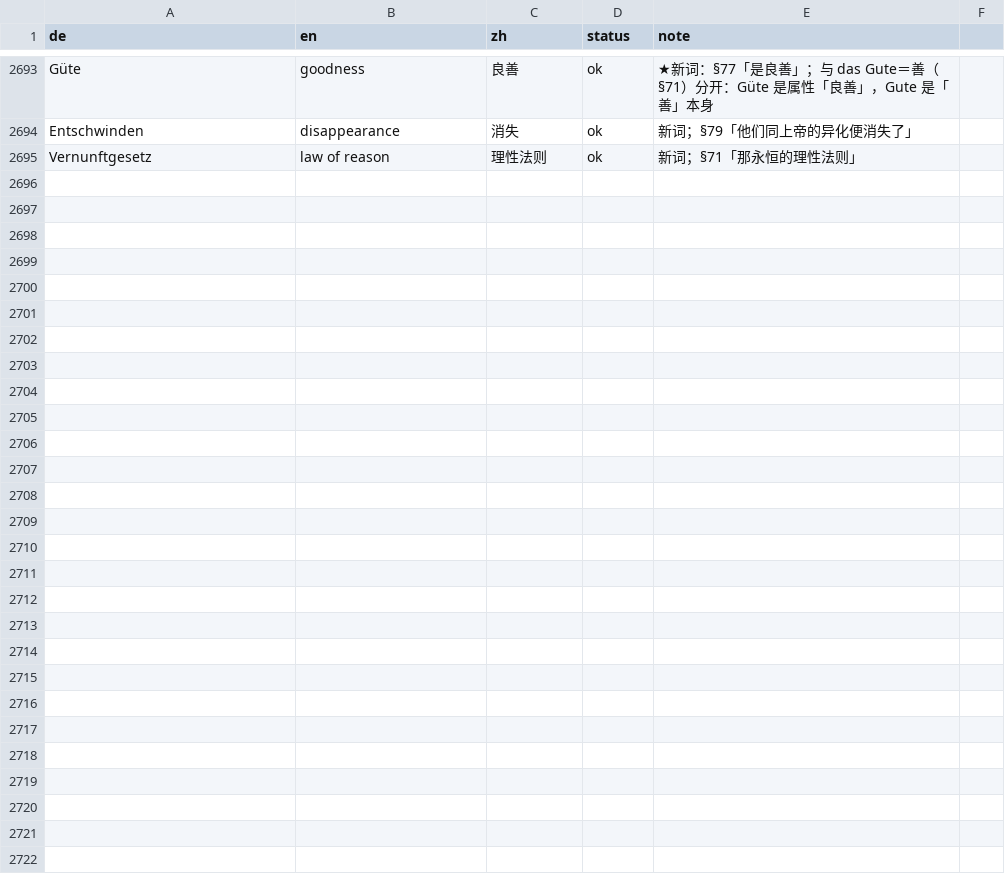
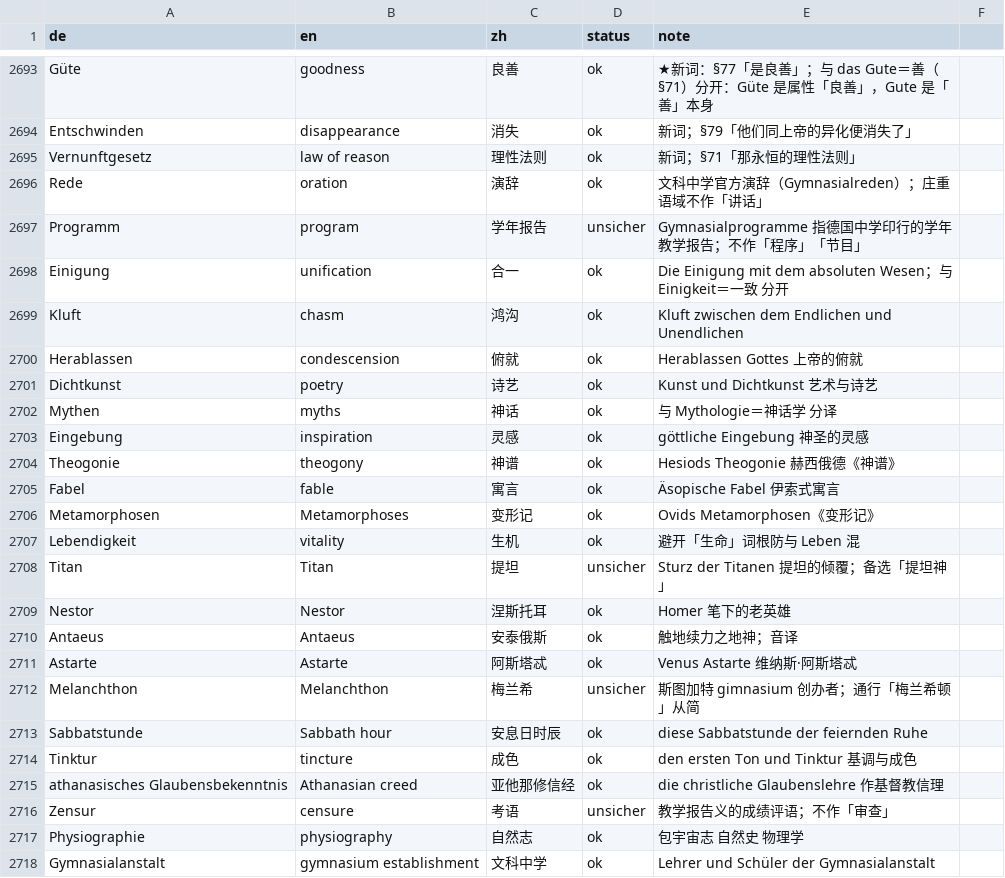
Before and after one commit to selfish-sin/read-hegel, a CSV file: glossary/hegel_glossar.csv, drawn as a sheet; only a part is shown, gaps mark what is left out.

```diff
--- a/glossary/hegel_glossar.csv
+++ b/glossary/hegel_glossar.csv
@@ -2695 +2695,24 @@ Entschwinden,disappearance,消失,ok,新词；§79「他们同上帝的异化便
 Vernunftgesetz,law of reason,理性法则,ok,新词；§71「那永恒的理性法则」
+Rede,oration,演辞,ok,文科中学官方演辞（Gymnasialreden）；庄重语域不作「讲话」
+Programm,program,学年报告,unsicher,Gymnasialprogramme 指德国中学印行的学年教学报告；不作「程序」「节目」
+Einigung,unification,合一,ok,Die Einigung mit dem absoluten Wesen；与 Einigkeit＝一致 分开
+Kluft,chasm,鸿沟,ok,Kluft zwischen dem Endlichen und Unendlichen
+Herablassen,condescension,俯就,ok,Herablassen Gottes 上帝的俯就
+Dichtkunst,poetry,诗艺,ok,Kunst und Dichtkunst 艺术与诗艺
+Mythen,myths,神话,ok,与 Mythologie＝神话学 分译
+Eingebung,inspiration,灵感,ok,göttliche Eingebung 神圣的灵感
+Theogonie,theogony,神谱,ok,Hesiods Theogonie 赫西俄德《神谱》
+Fabel,fable,寓言,ok,Äsopische Fabel 伊索式寓言
+Metamorphosen,Metamorphoses,变形记,ok,Ovids Metamorphosen《变形记》
+Lebendigkeit,vitality,生机,ok,避开「生命」词根防与 Leben 混
+Titan,Titan,提坦,unsicher,Sturz der Titanen 提坦的倾覆；备选「提坦神」
+Nestor,Nestor,涅斯托耳,ok,Homer 笔下的老英雄
+Antaeus,Antaeus,安泰俄斯,ok,触地续力之地神；音译
+Astarte,Astarte,阿斯塔忒,ok,Venus Astarte 维纳斯·阿斯塔忒
+Melanchthon,Melanchthon,梅兰希,unsicher,斯图加特 gimnasium 创办者；通行「梅兰希顿」从简
+Sabbatstunde,Sabbath hour,安息日时辰,ok,diese Sabbatstunde der feiernden Ruhe
+Tinktur,tincture,成色,ok,den ersten Ton und Tinktur 基调与成色
+athanasisches Glaubensbekenntnis,Athanasian creed,亚他那修信经,ok,die christliche Glaubenslehre 作基督教信理
+Zensur,censure,考语,unsicher,教学报告义的成绩评语；不作「审查」
+Physiographie,physiography,自然志,ok,包宇宙志 自然史 物理学
+Gymnasialanstalt,gymnasium establishment,文科中学,ok,Lehrer und Schüler der Gymnasialanstalt
```
Also changed, not shown: 19 other files.
